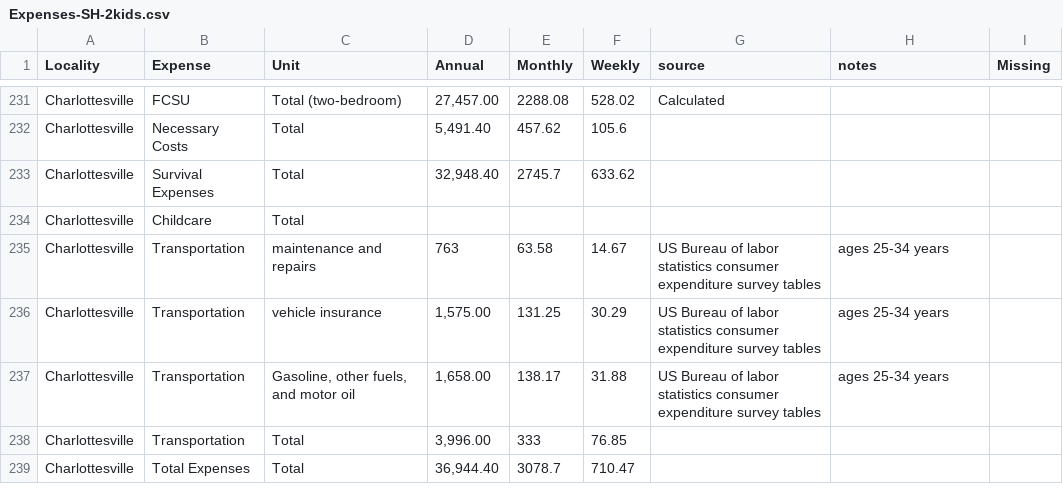
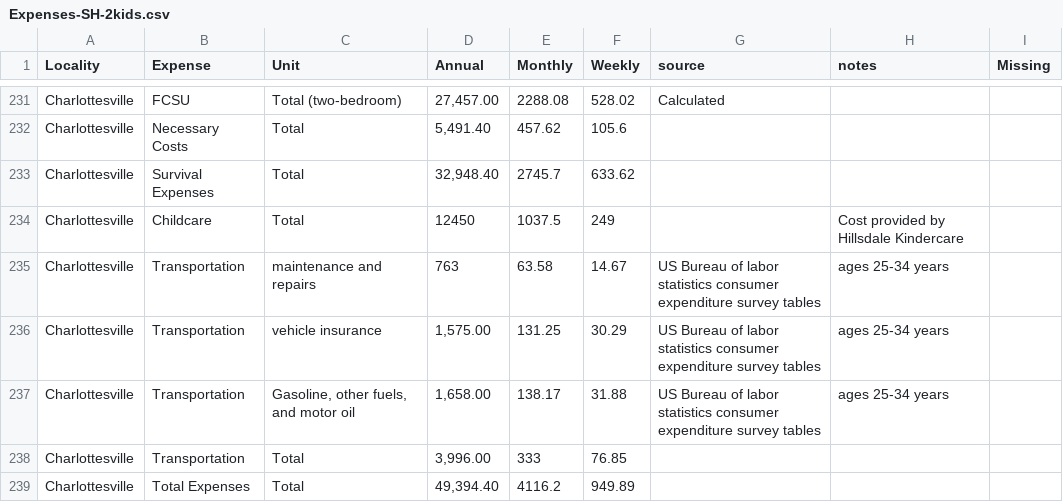
Before and after one commit to virginiaequitycenter/orange-dot, a CSV file: data/Expenses-SH-2kids.csv, drawn as a sheet; only a part is shown, gaps mark what is left out; the diff covers the shown part only.

```diff
--- a/data/Expenses-SH-2kids.csv
+++ b/data/Expenses-SH-2kids.csv
@@ -233,3 +233,3 @@ Charlottesville,Necessary Costs,Total,"5,491.40",457.62,105.6,,,
 Charlottesville,Survival Expenses,Total,"32,948.40",2745.7,633.62,,,
-Charlottesville,Childcare,Total,,,,,,
+Charlottesville,Childcare,Total,12450,1037.5,249,,Cost provided by Hillsdale Kindercare ,
 Charlottesville,Transportation,maintenance and repairs,763,63.58,14.67,US Bureau of labor statistics consumer expenditure survey tables,ages 25-34 years,
@@ -238,2 +238,2 @@ Charlottesville,Transportation,"Gasoline, other fuels, and motor oil","1,658.00"
 Charlottesville,Transportation,Total,"3,996.00",333,76.85,,,
-Charlottesville,Total Expenses,Total,"36,944.40",3078.7,710.47,,,
+Charlottesville,Total Expenses,Total,"49,394.40",4116.2,949.89,,,
```
Also changed, not shown: 45 edited cells elsewhere in this file, 6 other files.
